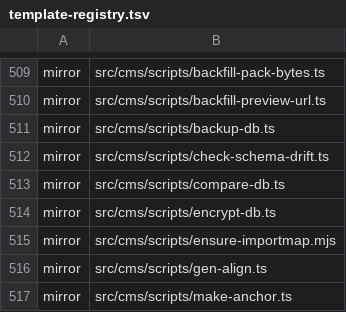
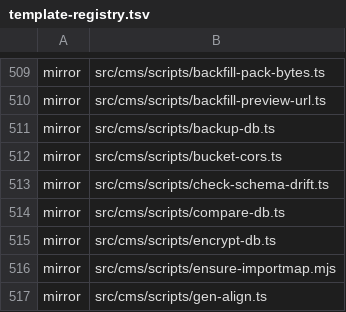
Before and after one commit to Vovanda/WebHolyGrail, a TSV file: template-registry.tsv, drawn as a sheet; only a part is shown, gaps mark what is left out; the shorter side is filled out with more unchanged rows.

```diff
--- a/template-registry.tsv
+++ b/template-registry.tsv
@@ -511,2 +511,3 @@ mirror	src/cms/scripts/backfill-preview-url.ts
 mirror	src/cms/scripts/backup-db.ts
+mirror	src/cms/scripts/bucket-cors.ts
 mirror	src/cms/scripts/check-schema-drift.ts
```
Also changed, not shown: 3 other files.
